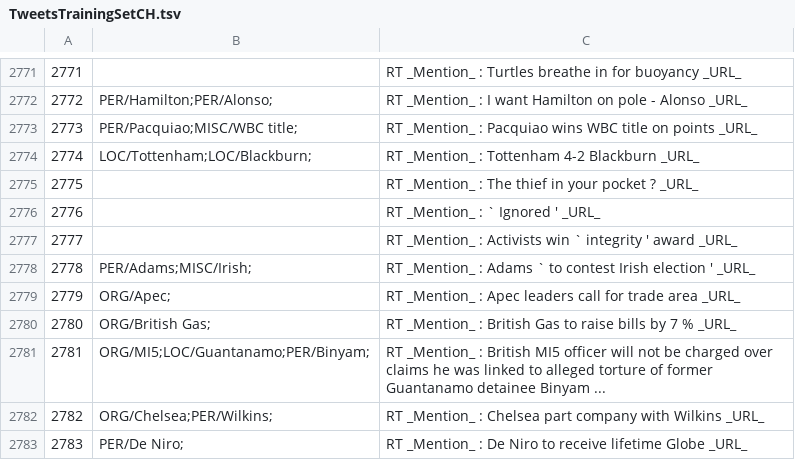
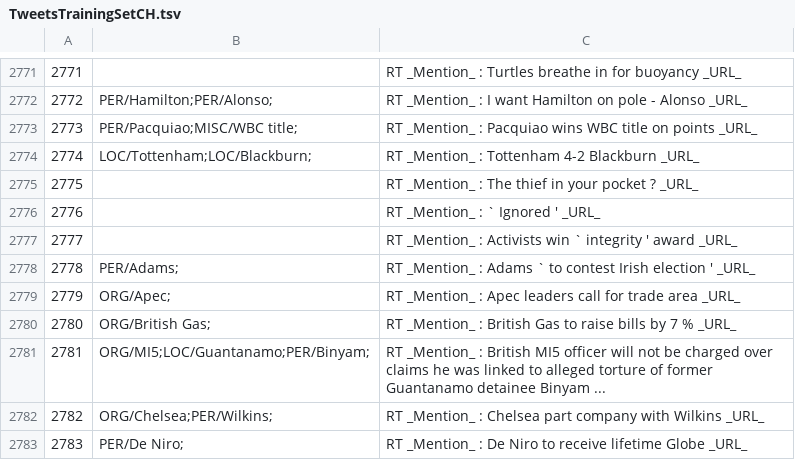
Before and after one commit to ampaeli/msm2013challengeTest, a TSV file: TweetsTrainingSetCH.tsv, drawn as a sheet; only a part is shown, gaps mark what is left out.

Commit message:
2778	PER/Adams;MISC/Irish;	RT _Mention_ : Adams ` to contest Irish election ' _URL_
2778	PER/Adams;MISC/Irish;	RT _Mention_ : Adams ` to contest Irish election ' _URL_
2778	PER/Adams;	RT _Mention_ : Adams ` to contest Irish election ' _URL_

```diff
--- a/TweetsTrainingSetCH.tsv
+++ b/TweetsTrainingSetCH.tsv
@@ -2777,3 +2777,3 @@
 2777		RT _Mention_ : Activists win ` integrity ' award _URL_
-2778	PER/Adams;MISC/Irish;	RT _Mention_ : Adams ` to contest Irish election ' _URL_
+2778	PER/Adams;	RT _Mention_ : Adams ` to contest Irish election ' _URL_
 2779	ORG/Apec;	RT _Mention_ : Apec leaders call for trade area _URL_
```
